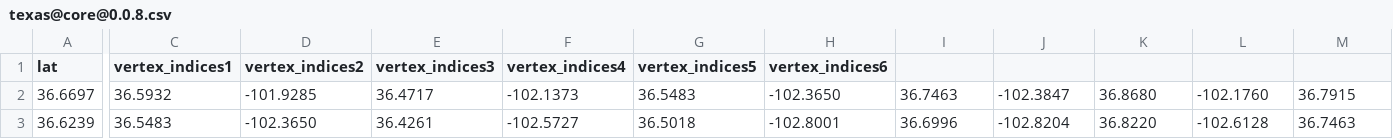
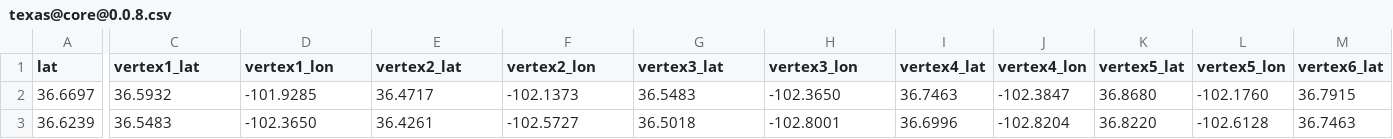
Before and after one commit to TheWorldSim/world-sim-data, a CSV file: data/regions/data/texas@core@0.0.8.csv, drawn as a sheet; only a part is shown, gaps mark what is left out; the diff covers the shown part only; the diff names each change by its address in the sheet, - before the commit and + after, or states it on an @@ line.

Commit message:
Correct headers in region data

```diff
--- a/data/regions/data/texas@core@0.0.8.csv
+++ b/data/regions/data/texas@core@0.0.8.csv
-C1: vertex_indices1
+C1: vertex1_lat
-D1: vertex_indices2
+D1: vertex1_lon
-E1: vertex_indices3
+E1: vertex2_lat
-F1: vertex_indices4
+F1: vertex2_lon
-G1: vertex_indices5
+G1: vertex3_lat
-H1: vertex_indices6
+H1: vertex3_lon
-I1: (empty)
+I1: vertex4_lat
-J1: (empty)
+J1: vertex4_lon
-K1: (empty)
+K1: vertex5_lat
-L1: (empty)
+L1: vertex5_lon
-M1: (empty)
+M1: vertex6_lat
```
Also changed, not shown: 1 edited cell elsewhere in this file, data/regions/data/texas__offshore@core@0.0.8.csv, 1 other file.
